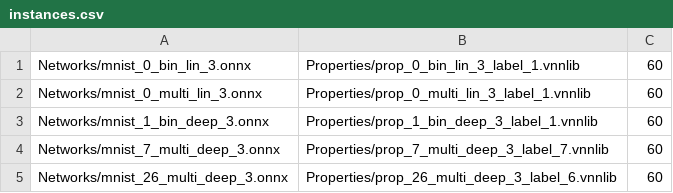
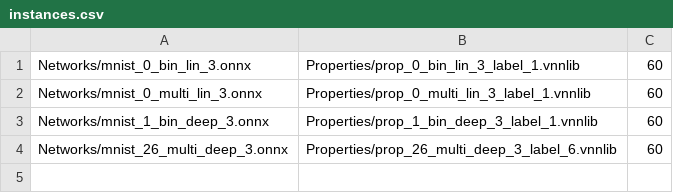
Before and after one commit to NeVerTools/ICLP_2025, a CSV file: Experiments/instances.csv, drawn as a sheet.

Commit message:
Fix instances.csv

```diff
--- a/Experiments/instances.csv
+++ b/Experiments/instances.csv
@@ -3,3 +3,2 @@ Networks/mnist_0_multi_lin_3.onnx,Properties/prop_0_multi_lin_3_label_1.vnnlib,6
 Networks/mnist_1_bin_deep_3.onnx,Properties/prop_1_bin_deep_3_label_1.vnnlib,60
-Networks/mnist_7_multi_deep_3.onnx,Properties/prop_7_multi_deep_3_label_7.vnnlib,60
 Networks/mnist_26_multi_deep_3.onnx,Properties/prop_26_multi_deep_3_label_6.vnnlib,60
```
